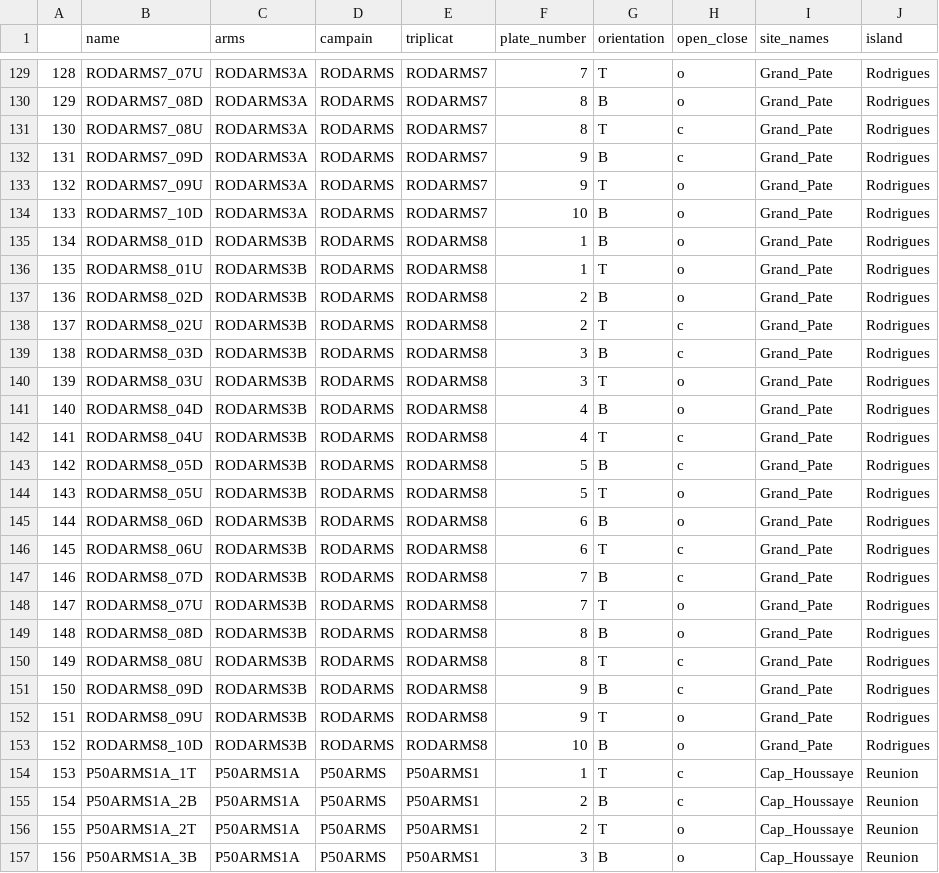
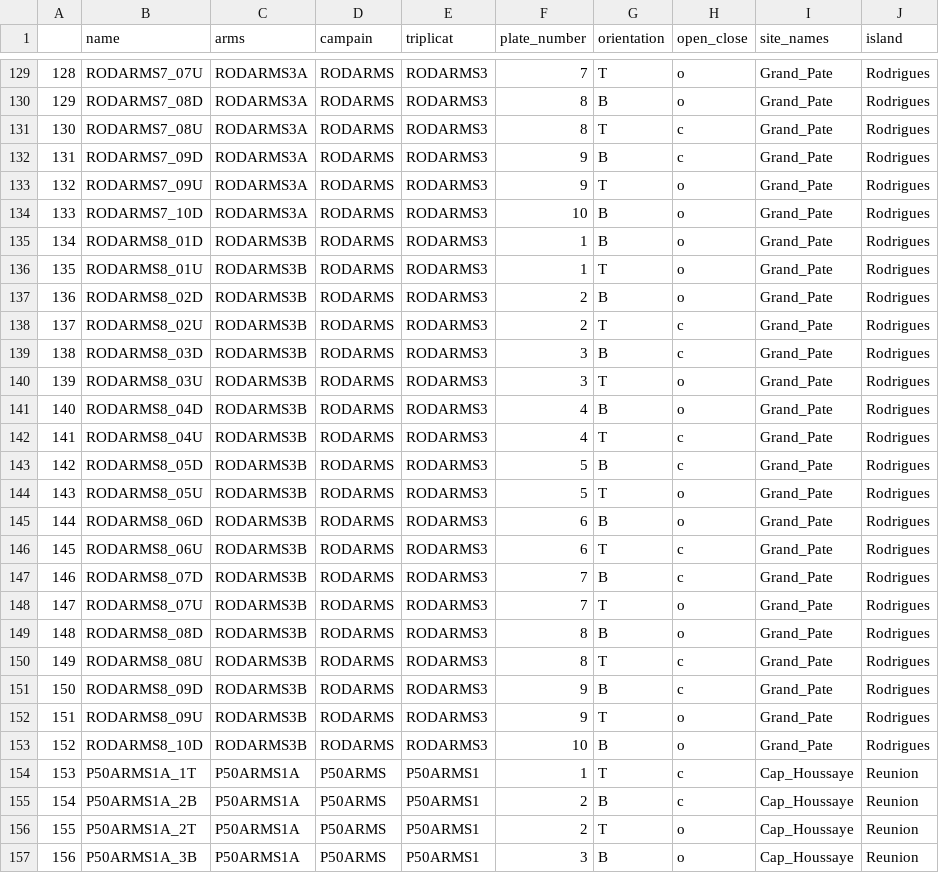
Before and after one commit to BaptisteFrattini/MESO_ARMS_2024, a CSV file: data/derived-data/data_clean_fullsites.csv, drawn as a sheet; only a part is shown, gaps mark what is left out; the diff covers the shown part only.

```diff
--- a/data/derived-data/data_clean_fullsites.csv
+++ b/data/derived-data/data_clean_fullsites.csv
@@ -129,26 +129,26 @@
-"128","RODARMS7_07U","RODARMS3A","RODARMS","RODARMS7","7","T","o","Grand_Pate","Rodrigues"
-"129","RODARMS7_08D","RODARMS3A","RODARMS","RODARMS7","8","B","o","Grand_Pate","Rodrigues"
-"130","RODARMS7_08U","RODARMS3A","RODARMS","RODARMS7","8","T","c","Grand_Pate","Rodrigues"
-"131","RODARMS7_09D","RODARMS3A","RODARMS","RODARMS7","9","B","c","Grand_Pate","Rodrigues"
-"132","RODARMS7_09U","RODARMS3A","RODARMS","RODARMS7","9","T","o","Grand_Pate","Rodrigues"
-"133","RODARMS7_10D","RODARMS3A","RODARMS","RODARMS7","10","B","o","Grand_Pate","Rodrigues"
-"134","RODARMS8_01D","RODARMS3B","RODARMS","RODARMS8","1","B","o","Grand_Pate","Rodrigues"
-"135","RODARMS8_01U","RODARMS3B","RODARMS","RODARMS8","1","T","o","Grand_Pate","Rodrigues"
-"136","RODARMS8_02D","RODARMS3B","RODARMS","RODARMS8","2","B","o","Grand_Pate","Rodrigues"
-"137","RODARMS8_02U","RODARMS3B","RODARMS","RODARMS8","2","T","c","Grand_Pate","Rodrigues"
-"138","RODARMS8_03D","RODARMS3B","RODARMS","RODARMS8","3","B","c","Grand_Pate","Rodrigues"
-"139","RODARMS8_03U","RODARMS3B","RODARMS","RODARMS8","3","T","o","Grand_Pate","Rodrigues"
-"140","RODARMS8_04D","RODARMS3B","RODARMS","RODARMS8","4","B","o","Grand_Pate","Rodrigues"
-"141","RODARMS8_04U","RODARMS3B","RODARMS","RODARMS8","4","T","c","Grand_Pate","Rodrigues"
-"142","RODARMS8_05D","RODARMS3B","RODARMS","RODARMS8","5","B","c","Grand_Pate","Rodrigues"
-"143","RODARMS8_05U","RODARMS3B","RODARMS","RODARMS8","5","T","o","Grand_Pate","Rodrigues"
-"144","RODARMS8_06D","RODARMS3B","RODARMS","RODARMS8","6","B","o","Grand_Pate","Rodrigues"
-"145","RODARMS8_06U","RODARMS3B","RODARMS","RODARMS8","6","T","c","Grand_Pate","Rodrigues"
-"146","RODARMS8_07D","RODARMS3B","RODARMS","RODARMS8","7","B","c","Grand_Pate","Rodrigues"
-"147","RODARMS8_07U","RODARMS3B","RODARMS","RODARMS8","7","T","o","Grand_Pate","Rodrigues"
-"148","RODARMS8_08D","RODARMS3B","RODARMS","RODARMS8","8","B","o","Grand_Pate","Rodrigues"
-"149","RODARMS8_08U","RODARMS3B","RODARMS","RODARMS8","8","T","c","Grand_Pate","Rodrigues"
-"150","RODARMS8_09D","RODARMS3B","RODARMS","RODARMS8","9","B","c","Grand_Pate","Rodrigues"
-"151","RODARMS8_09U","RODARMS3B","RODARMS","RODARMS8","9","T","o","Grand_Pate","Rodrigues"
-"152","RODARMS8_10D","RODARMS3B","RODARMS","RODARMS8","10","B","o","Grand_Pate","Rodrigues"
+"128","RODARMS7_07U","RODARMS3A","RODARMS","RODARMS3","7","T","o","Grand_Pate","Rodrigues"
+"129","RODARMS7_08D","RODARMS3A","RODARMS","RODARMS3","8","B","o","Grand_Pate","Rodrigues"
+"130","RODARMS7_08U","RODARMS3A","RODARMS","RODARMS3","8","T","c","Grand_Pate","Rodrigues"
+"131","RODARMS7_09D","RODARMS3A","RODARMS","RODARMS3","9","B","c","Grand_Pate","Rodrigues"
+"132","RODARMS7_09U","RODARMS3A","RODARMS","RODARMS3","9","T","o","Grand_Pate","Rodrigues"
+"133","RODARMS7_10D","RODARMS3A","RODARMS","RODARMS3","10","B","o","Grand_Pate","Rodrigues"
+"134","RODARMS8_01D","RODARMS3B","RODARMS","RODARMS3","1","B","o","Grand_Pate","Rodrigues"
+"135","RODARMS8_01U","RODARMS3B","RODARMS","RODARMS3","1","T","o","Grand_Pate","Rodrigues"
+"136","RODARMS8_02D","RODARMS3B","RODARMS","RODARMS3","2","B","o","Grand_Pate","Rodrigues"
+"137","RODARMS8_02U","RODARMS3B","RODARMS","RODARMS3","2","T","c","Grand_Pate","Rodrigues"
+"138","RODARMS8_03D","RODARMS3B","RODARMS","RODARMS3","3","B","c","Grand_Pate","Rodrigues"
+"139","RODARMS8_03U","RODARMS3B","RODARMS","RODARMS3","3","T","o","Grand_Pate","Rodrigues"
+"140","RODARMS8_04D","RODARMS3B","RODARMS","RODARMS3","4","B","o","Grand_Pate","Rodrigues"
+"141","RODARMS8_04U","RODARMS3B","RODARMS","RODARMS3","4","T","c","Grand_Pate","Rodrigues"
+"142","RODARMS8_05D","RODARMS3B","RODARMS","RODARMS3","5","B","c","Grand_Pate","Rodrigues"
+"143","RODARMS8_05U","RODARMS3B","RODARMS","RODARMS3","5","T","o","Grand_Pate","Rodrigues"
+"144","RODARMS8_06D","RODARMS3B","RODARMS","RODARMS3","6","B","o","Grand_Pate","Rodrigues"
+"145","RODARMS8_06U","RODARMS3B","RODARMS","RODARMS3","6","T","c","Grand_Pate","Rodrigues"
+"146","RODARMS8_07D","RODARMS3B","RODARMS","RODARMS3","7","B","c","Grand_Pate","Rodrigues"
+"147","RODARMS8_07U","RODARMS3B","RODARMS","RODARMS3","7","T","o","Grand_Pate","Rodrigues"
+"148","RODARMS8_08D","RODARMS3B","RODARMS","RODARMS3","8","B","o","Grand_Pate","Rodrigues"
+"149","RODARMS8_08U","RODARMS3B","RODARMS","RODARMS3","8","T","c","Grand_Pate","Rodrigues"
+"150","RODARMS8_09D","RODARMS3B","RODARMS","RODARMS3","9","B","c","Grand_Pate","Rodrigues"
+"151","RODARMS8_09U","RODARMS3B","RODARMS","RODARMS3","9","T","o","Grand_Pate","Rodrigues"
+"152","RODARMS8_10D","RODARMS3B","RODARMS","RODARMS3","10","B","o","Grand_Pate","Rodrigues"
 "153","P50ARMS1A_1T","P50ARMS1A","P50ARMS","P50ARMS1","1","T","c","Cap_Houssaye","Reunion"
```
Also changed, not shown: 108 edited cells elsewhere in this file, data/derived-data/data_clean.csv, 40 other files.
